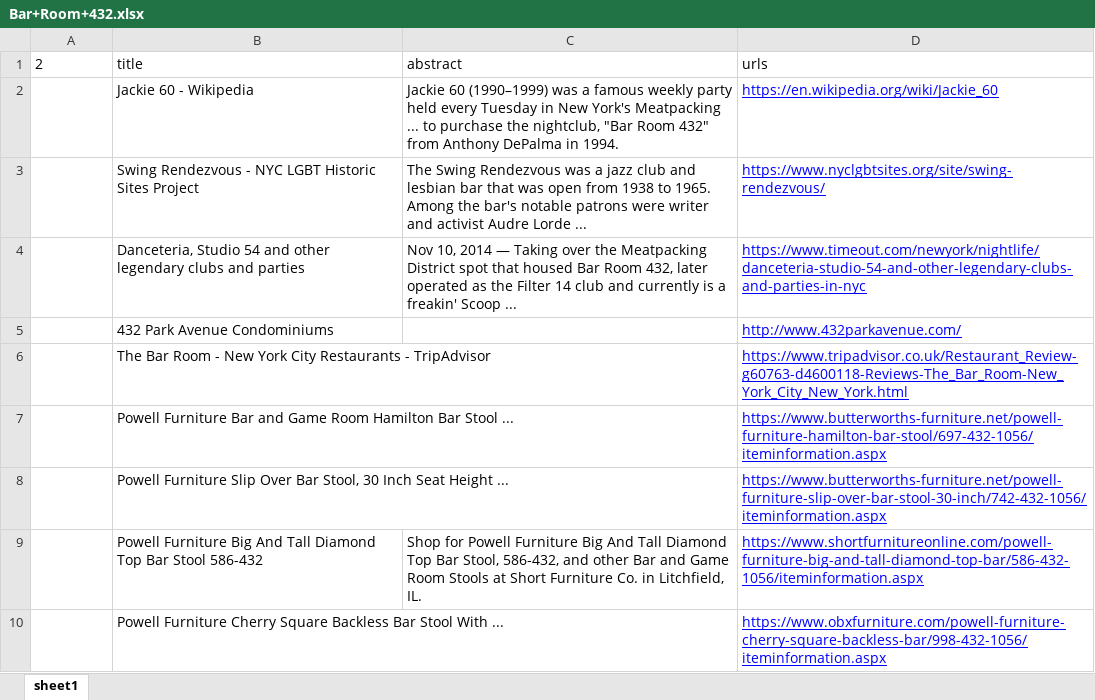
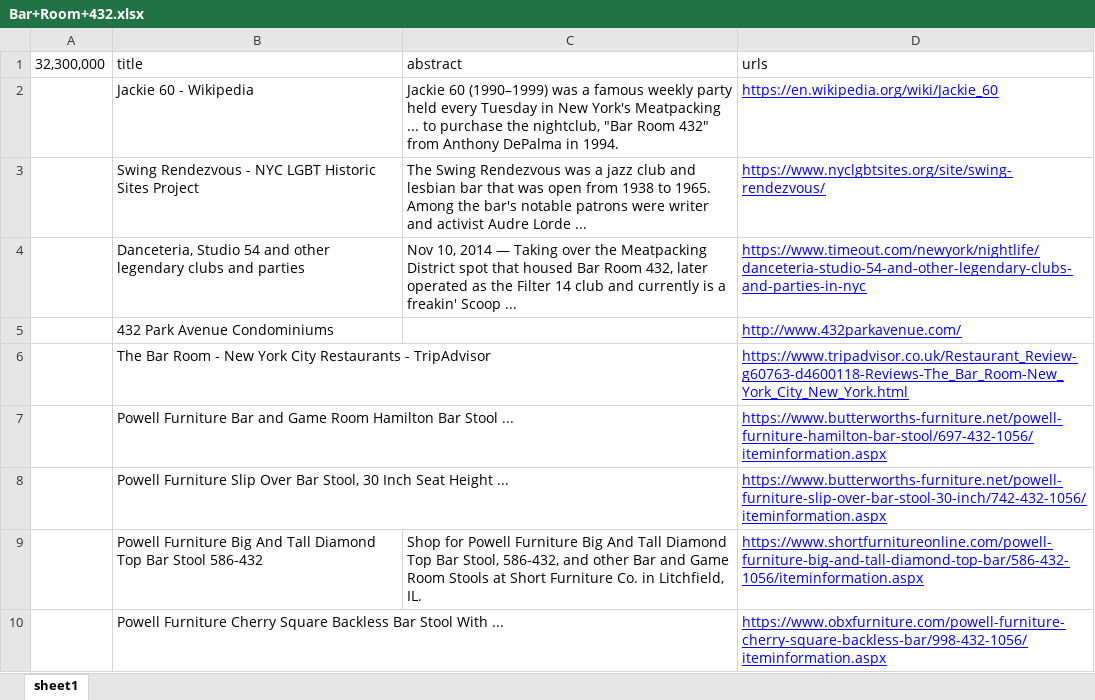
Before and after one commit to lyh983012/Google-Spider, an Excel workbook: result/﻿Bar+Room+432.xlsx, sheet sheet1, drawn as a sheet; values as stored, in another font and other column widths than the file's, no borders; the diff names each change by its address in the sheet, - before the commit and + after, or states it on an @@ line.

```diff
--- a/result/﻿Bar+Room+432.xlsx (sheet sheet1)
+++ b/result/﻿Bar+Room+432.xlsx (sheet sheet1)
-A1: 2
+A1: 32,300,000
```
Also changed, not shown: 5 other files.
